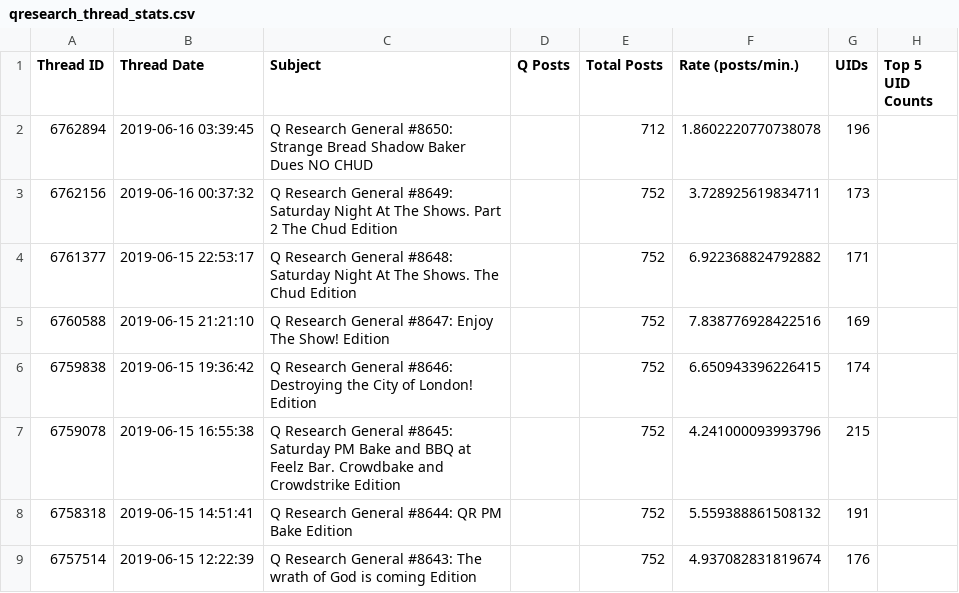
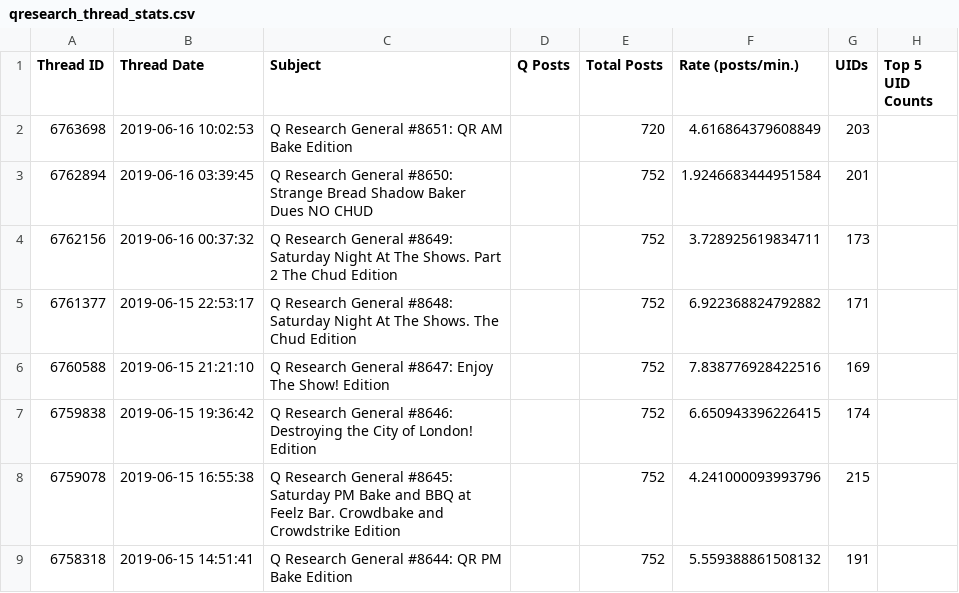
Before and after one commit to linosti/linosti.github.io, a CSV file: qresearch_thread_stats.csv, drawn as a sheet; only a part is shown; the shorter side is filled out with more unchanged rows.

```diff
--- a/qresearch_thread_stats.csv
+++ b/qresearch_thread_stats.csv
@@ -1,3 +1,4 @@
 "Thread ID","Thread Date","Subject","Q Posts","Total Posts","Rate (posts/min.)","UIDs","Top 5 UID Counts"
-6762894,"2019-06-16 03:39:45","Q Research General #8650: Strange Bread Shadow Baker Dues NO CHUD",,712,1.8602220770738078,196
+6763698,"2019-06-16 10:02:53","Q Research General #8651: QR AM Bake Edition",,720,4.616864379608849,203
+6762894,"2019-06-16 03:39:45","Q Research General #8650: Strange Bread Shadow Baker Dues NO CHUD",,752,1.9246683444951584,201
 6762156,"2019-06-16 00:37:32","Q Research General #8649: Saturday Night At The Shows. Part 2 The Chud Edition",,752,3.728925619834711,173
```
Also changed, not shown: 1 other file.
